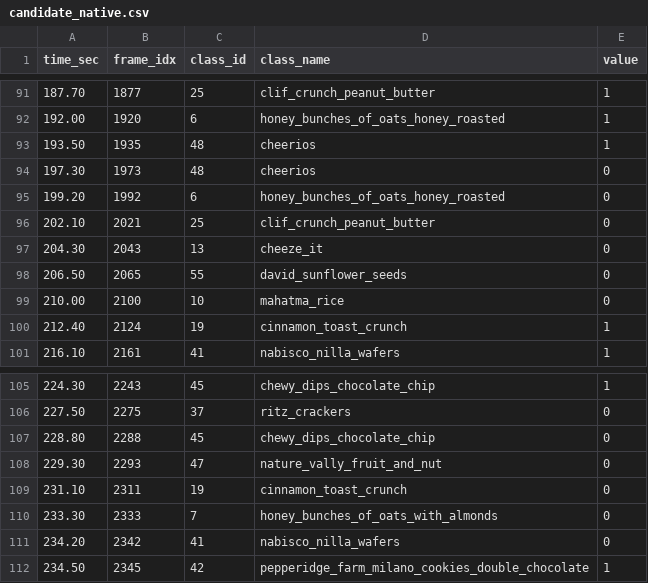
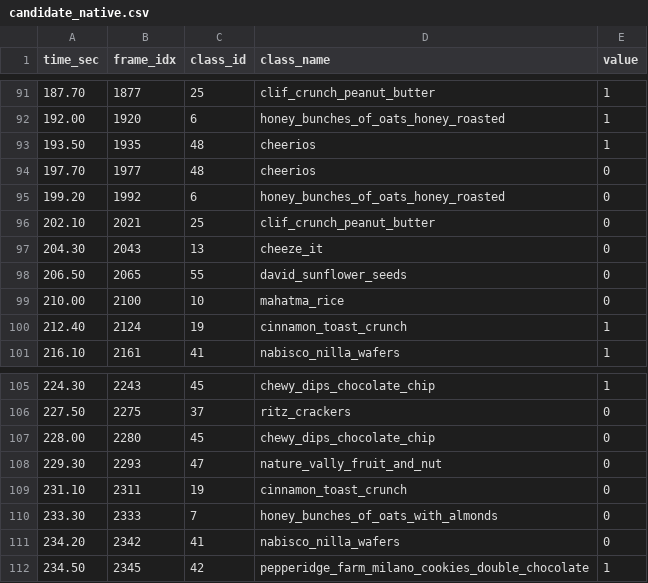
Before and after one commit to GangHeeJo/REDRED, a CSV file: output/candidate_native.csv, drawn as a sheet; only a part is shown, gaps mark what is left out.

Commit message:
timed and candidate logs for round 5 precision tuning

```diff
--- a/output/candidate_native.csv
+++ b/output/candidate_native.csv
@@ -93,3 +93,3 @@ time_sec,frame_idx,class_id,class_name,value
 193.50,1935,48,cheerios,1
-197.30,1973,48,cheerios,0
+197.70,1977,48,cheerios,0
 199.20,1992,6,honey_bunches_of_oats_honey_roasted,0
@@ -106,3 +106,3 @@ time_sec,frame_idx,class_id,class_name,value
 227.50,2275,37,ritz_crackers,0
-228.80,2288,45,chewy_dips_chocolate_chip,0
+228.00,2280,45,chewy_dips_chocolate_chip,0
 229.30,2293,47,nature_vally_fruit_and_nut,0
```
Also changed, not shown: 1 other file.
